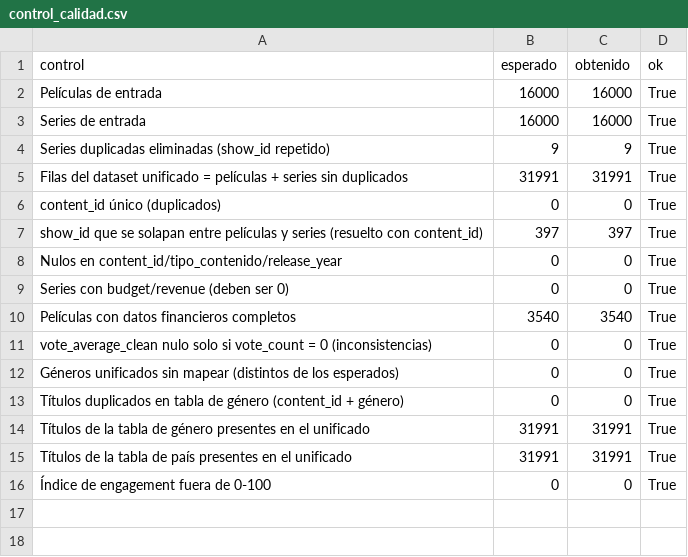
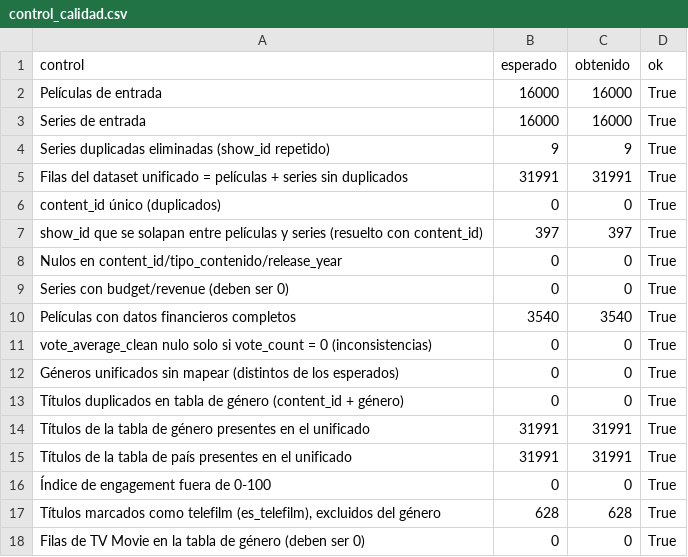
Before and after one commit to carlos31255/EV2_Visualizacion_Datos, a CSV file: data/processed/control_calidad.csv, drawn as a sheet.

```diff
--- a/data/processed/control_calidad.csv
+++ b/data/processed/control_calidad.csv
@@ -16 +16,3 @@ Títulos de la tabla de país presentes en el unificado,31991,31991,True
 Índice de engagement fuera de 0-100,0,0,True
+"Títulos marcados como telefilm (es_telefilm), excluidos del género",628,628,True
+Filas de TV Movie en la tabla de género (deben ser 0),0,0,True
```
Also changed, not shown: 9 other files.
